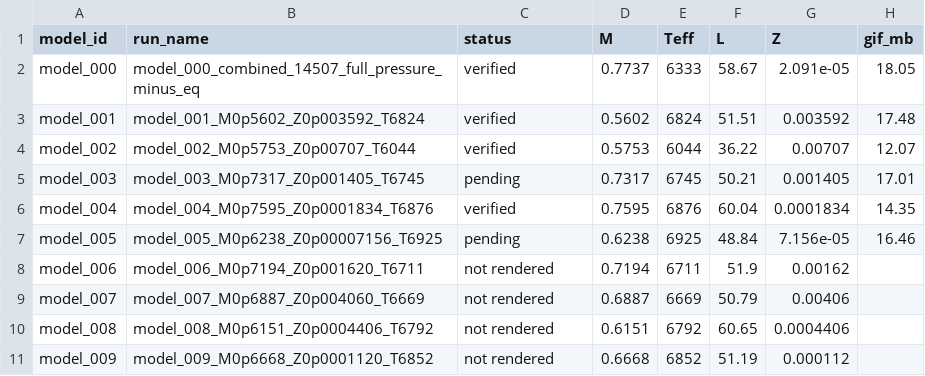
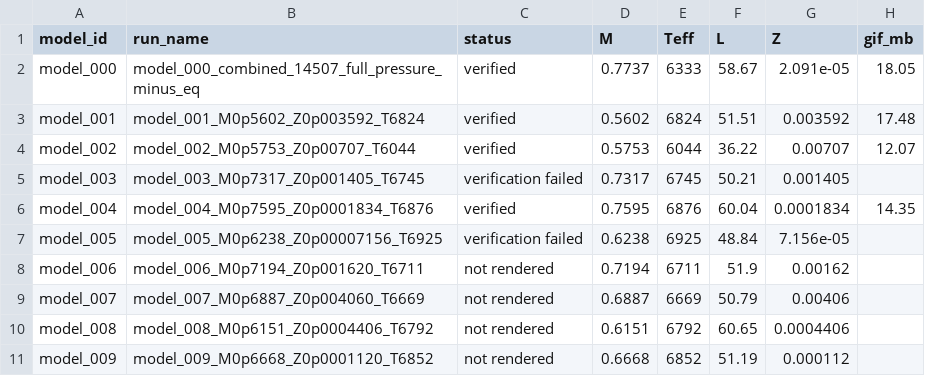
Before and after one commit to earlbellinger/earlbellinger.github.io, a CSV file: apps/kappa/metadata/models.csv, drawn as a sheet.

Commit message:
Gate Kappa movies on verification

```diff
--- a/apps/kappa/metadata/models.csv
+++ b/apps/kappa/metadata/models.csv
@@ -4,5 +4,5 @@ model_001,model_001_M0p5602_Z0p003592_T6824,verified,0.5602,6824,51.51,0.003592,
 model_002,model_002_M0p5753_Z0p00707_T6044,verified,0.5753,6044,36.22,0.00707,12.07
-model_003,model_003_M0p7317_Z0p001405_T6745,pending,0.7317,6745,50.21,0.001405,17.01
+model_003,model_003_M0p7317_Z0p001405_T6745,verification failed,0.7317,6745,50.21,0.001405,
 model_004,model_004_M0p7595_Z0p0001834_T6876,verified,0.7595,6876,60.04,0.0001834,14.35
-model_005,model_005_M0p6238_Z0p00007156_T6925,pending,0.6238,6925,48.84,7.156e-05,16.46
+model_005,model_005_M0p6238_Z0p00007156_T6925,verification failed,0.6238,6925,48.84,7.156e-05,
 model_006,model_006_M0p7194_Z0p001620_T6711,not rendered,0.7194,6711,51.9,0.00162,
```
Also changed, not shown: apps/kappa/metadata/cycle_modulation_summary.csv, 11 other files.
